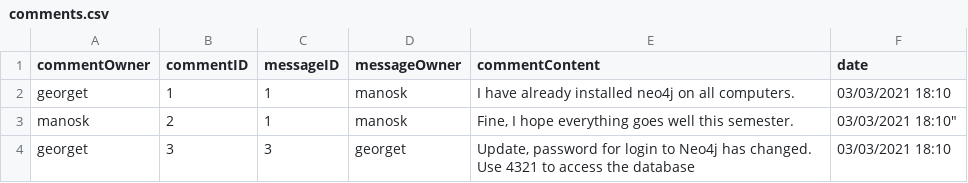
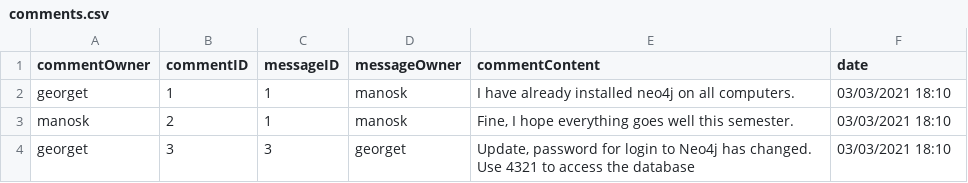
Before and after one commit to Reckl3s/HW2GraphDesign, a CSV file: comments.csv, drawn as a sheet; the diff names each change by its address in the sheet, - before the commit and + after, or states it on an @@ line.

Commit message:
Update comments.csv

```diff
--- a/comments.csv
+++ b/comments.csv
-F3 (date): 03/03/2021 18:10"
+F3 (date): 03/03/2021 18:10
```
